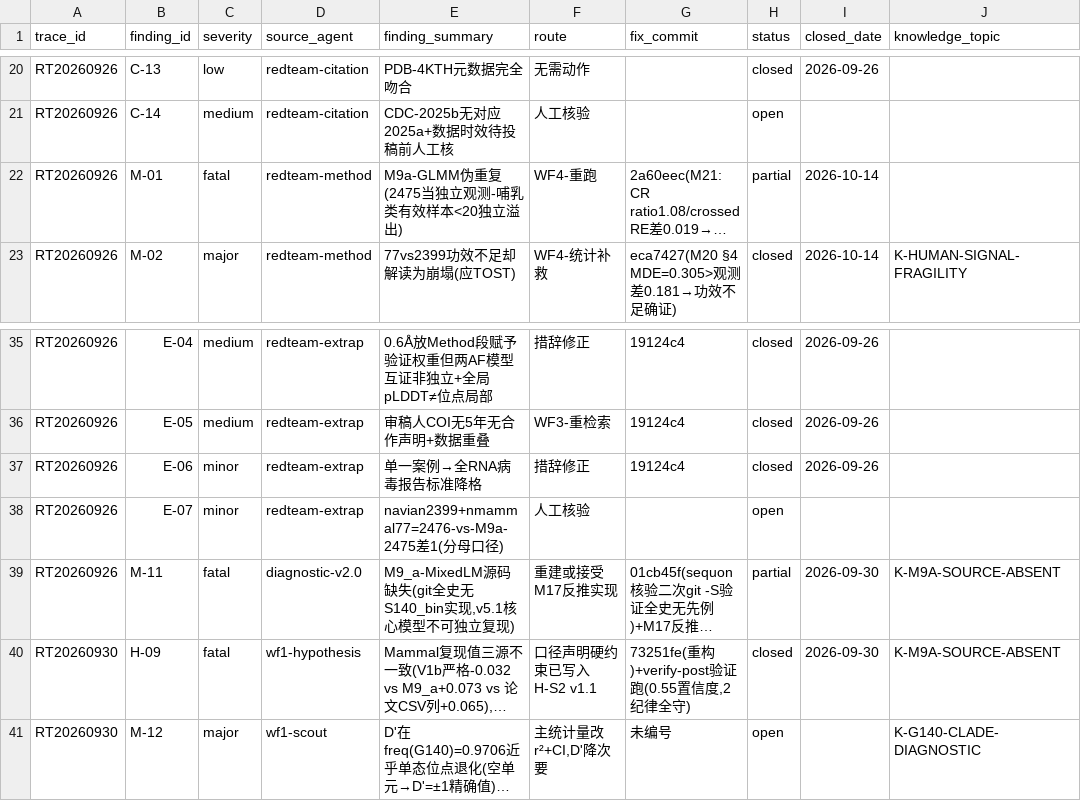
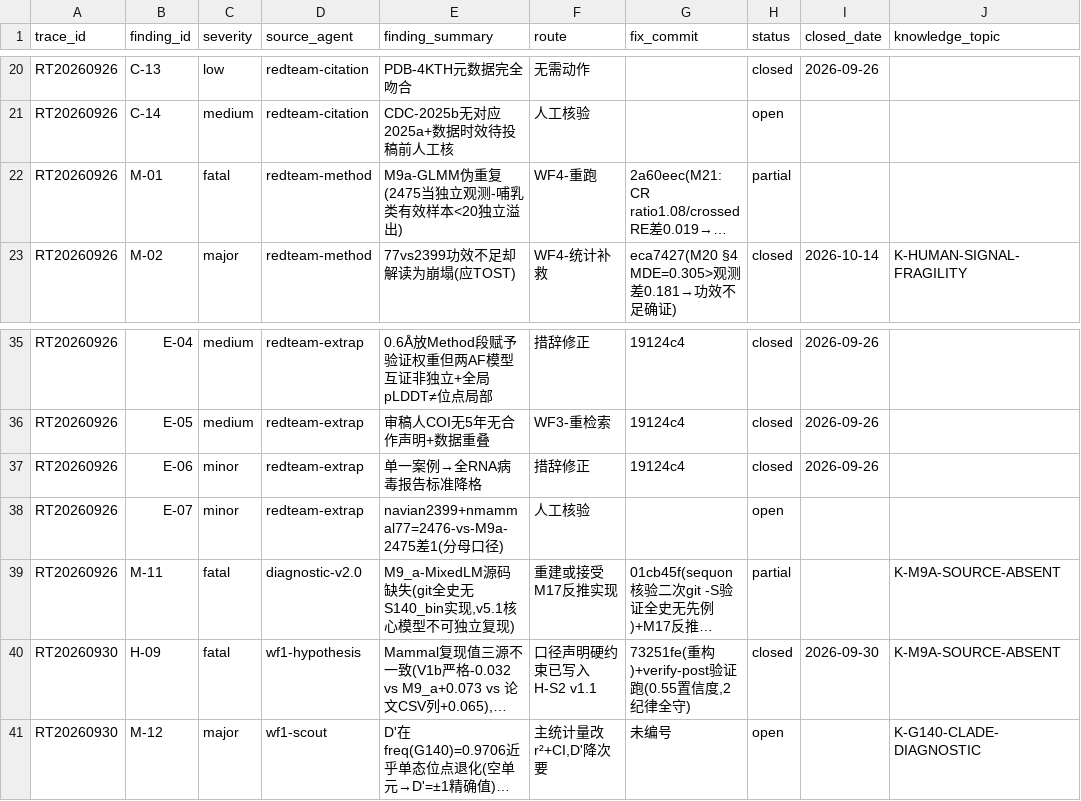
Before and after one commit to virologist/viral-evo-lab, a CSV file: 00_governance/redteam_ledger.csv, drawn as a sheet; only a part is shown, gaps mark what is left out; long unchanged cells end in …; the diff names each change by its address in the sheet, - before the commit and + after, or states it on an @@ line.

```diff
--- a/00_governance/redteam_ledger.csv
+++ b/00_governance/redteam_ledger.csv
-I22 (closed_date): 2026-10-14
+I22 (closed_date): (empty)
-I39 (closed_date): 2026-09-30
+I39 (closed_date): (empty)
```
Also changed, not shown: 14 other files.
